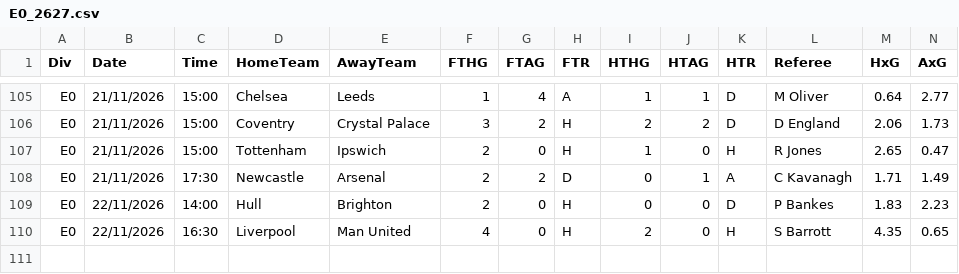
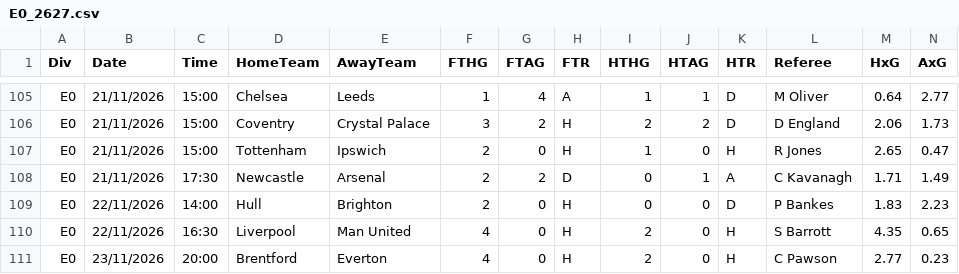
Before and after one commit to shanbhag003/pl-supercomputer, a CSV file: data/raw/E0_2627.csv, drawn as a sheet; only a part is shown, gaps mark what is left out; rows hold the shown columns only; the diff names each change by its address in the sheet, - before the commit and + after, or states it on an @@ line.

```diff
--- a/data/raw/E0_2627.csv
+++ b/data/raw/E0_2627.csv
+row 111: E0 | 23/11/2026 | 20:00 | Brentford | Everton | 4 | 0 | H | 2 | 0 | H | C Pawson | 2.77 | 0.23
```
Also changed, not shown: outputs/fpl_benchmark.csv, outputs/fpl_predictions.csv, 11 other files.
